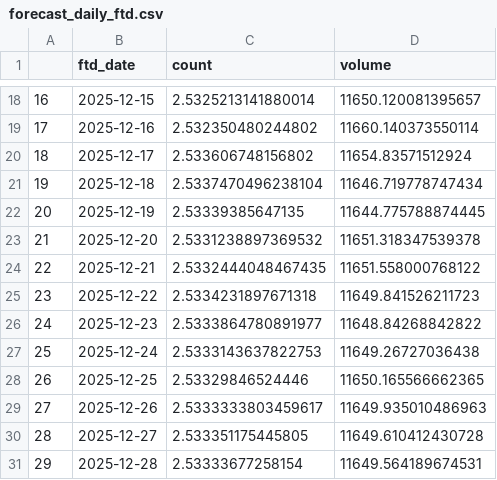
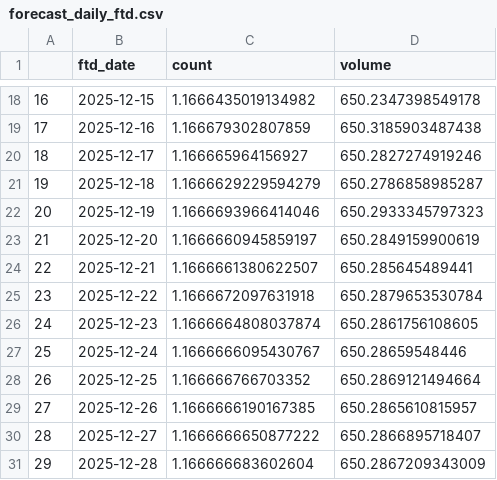
Before and after one commit to purple-papaya/FTDs-over-time-case-study, a CSV file: data/report/forecast_daily_ftd.csv, drawn as a sheet; only a part is shown, gaps mark what is left out; the diff covers the shown part only.

```diff
--- a/data/report/forecast_daily_ftd.csv
+++ b/data/report/forecast_daily_ftd.csv
@@ -18,14 +18,14 @@
-16,2025-12-15,2.5325213141880014,11650.120081395657
-17,2025-12-16,2.532350480244802,11660.140373550114
-18,2025-12-17,2.533606748156802,11654.83571512924
-19,2025-12-18,2.5337470496238104,11646.719778747434
-20,2025-12-19,2.53339385647135,11644.775788874445
-21,2025-12-20,2.5331238897369532,11651.318347539378
-22,2025-12-21,2.5332444048467435,11651.558000768122
-23,2025-12-22,2.5334231897671318,11649.841526211723
-24,2025-12-23,2.5333864780891977,11648.84268842822
-25,2025-12-24,2.5333143637822753,11649.26727036438
-26,2025-12-25,2.53329846524446,11650.165566662365
-27,2025-12-26,2.5333333803459617,11649.935010486963
-28,2025-12-27,2.533351175445805,11649.610412430728
-29,2025-12-28,2.53333677258154,11649.564189674531
+16,2025-12-15,1.1666435019134982,650.2347398549178
+17,2025-12-16,1.166679302807859,650.3185903487438
+18,2025-12-17,1.166665964156927,650.2827274919246
+19,2025-12-18,1.1666629229594279,650.2786858985287
+20,2025-12-19,1.1666693966414046,650.2933345797323
+21,2025-12-20,1.1666660945859197,650.2849159900619
+22,2025-12-21,1.1666661380622507,650.285645489441
+23,2025-12-22,1.1666672097631918,650.2879653530784
+24,2025-12-23,1.1666664808037874,650.2861756108605
+25,2025-12-24,1.1666666095430767,650.28659548446
+26,2025-12-25,1.166666766703352,650.2869121494664
+27,2025-12-26,1.1666666190167385,650.2865610815957
+28,2025-12-27,1.1666666650877222,650.2866895718407
+29,2025-12-28,1.166666683602604,650.2867209343009
```
Also changed, not shown: 32 edited cells elsewhere in this file, data/report/daily_ftd.csv, 6 other files.
